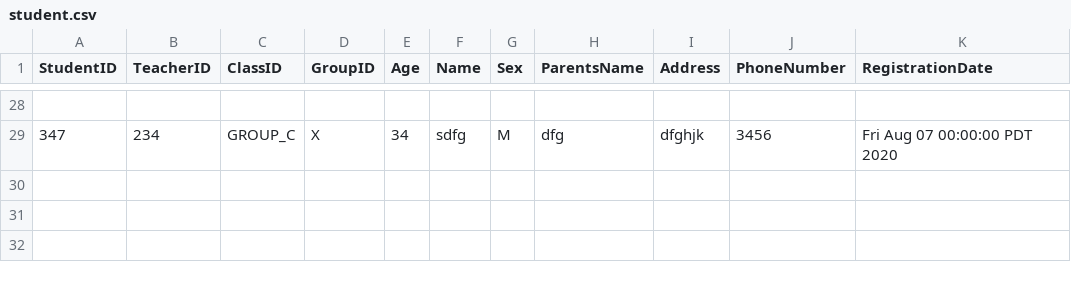
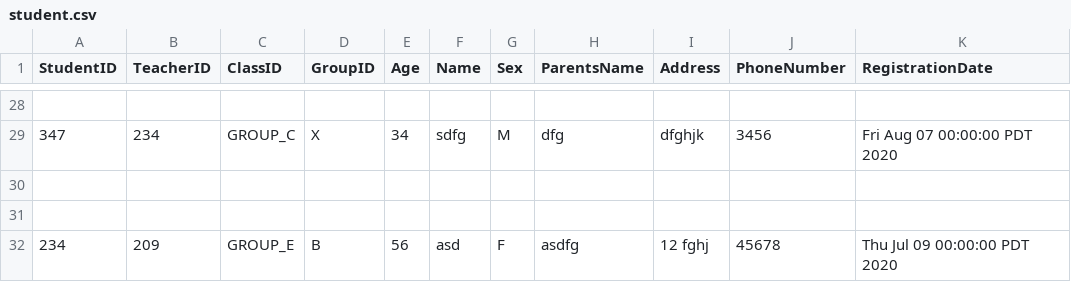
Before and after one commit to Anjali-Chitkara-ac/DayCare, a CSV file: student.csv, drawn as a sheet; only a part is shown, gaps mark what is left out.

```diff
--- a/student.csv
+++ b/student.csv
@@ -29 +29,4 @@ StudentID,TeacherID,ClassID,GroupID,Age,Name,Sex,ParentsName,Address,PhoneNumber
 347,234,GROUP_C,X,34,sdfg,M,dfg,dfghjk,3456,Fri Aug 07 00:00:00 PDT 2020
+
+
+234,209,GROUP_E,B,56,asd,F,asdfg,12 fghj,45678,Thu Jul 09 00:00:00 PDT 2020
```
Also changed, not shown: 7 other files.
